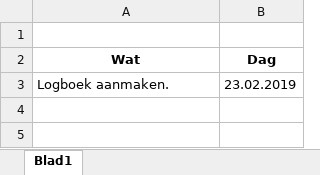
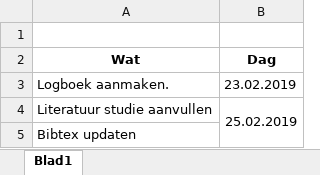
Before and after one commit to LyvaVD/BP_microservices_SAP, an Excel workbook: logboekBachelorproef.xlsx, sheet Blad1, drawn as a sheet; values as stored, in another font and other column widths than the file's, no borders; the diff names each change by its address in the sheet, - before the commit and + after, or states it on an @@ line.

Commit message:
Logboek aanvullen

```diff
--- a/logboekBachelorproef.xlsx (sheet Blad1)
+++ b/logboekBachelorproef.xlsx (sheet Blad1)
+row 4: Literatuur studie aanvullen | 25.02.2019
+row 5: Bibtex updaten
```
